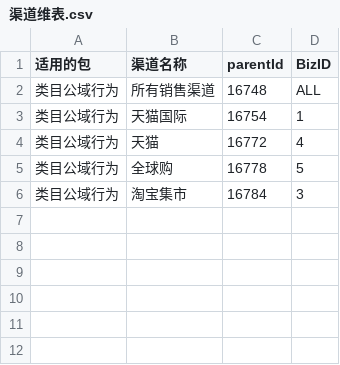
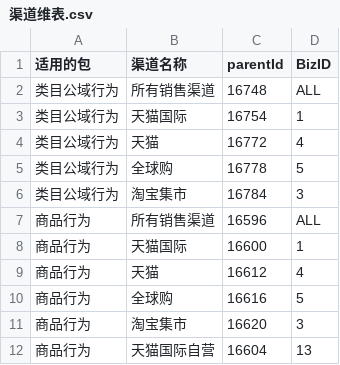
Before and after one commit to aidenLi377/cdp-engine, a CSV file: 渠道维表.csv, drawn as a sheet.

```diff
--- a/渠道维表.csv
+++ b/渠道维表.csv
@@ -6 +6,7 @@
 类目公域行为,淘宝集市,16784,3
+商品行为,所有销售渠道,16596,ALL
+商品行为,天猫国际,16600,1
+商品行为,天猫,16612,4
+商品行为,全球购,16616,5
+商品行为,淘宝集市,16620,3
+商品行为,天猫国际自营,16604,13
```
Also changed, not shown: 1.参数表.csv, 行为维表.csv, 9 other files.
